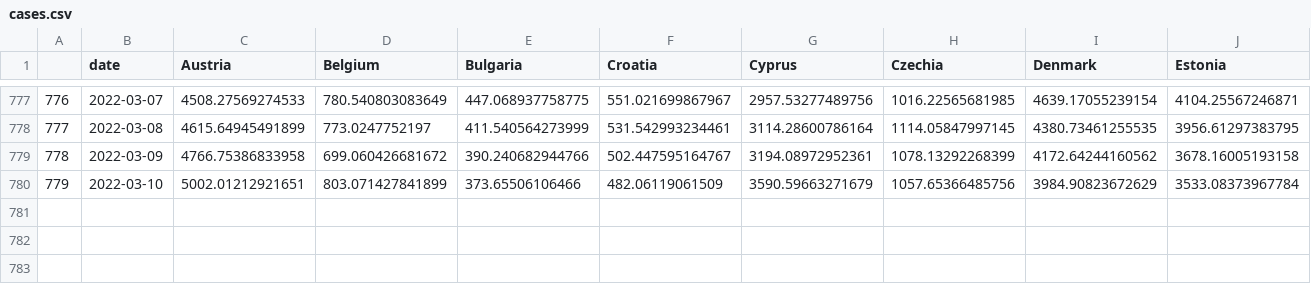
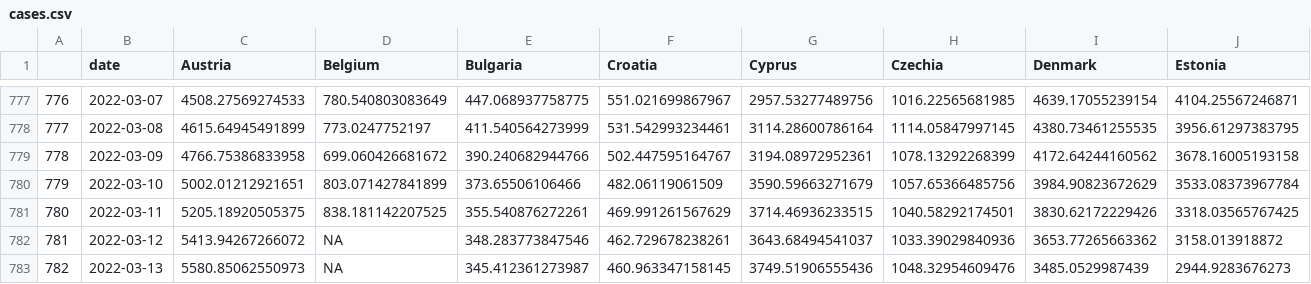
Before and after one commit to dfin-econ/dashboard, a CSV file: cases.csv, drawn as a sheet; only a part is shown, gaps mark what is left out; rows hold the shown columns only; the diff names each change by its address in the sheet, - before the commit and + after, or states it on an @@ line.

```diff
--- a/cases.csv
+++ b/cases.csv
+row 781: 780 | 2022-03-11 | 5205.18920505375 | 838.181142207525 | 355.540876272261 | 469.991261567629 | 3714.46936233515 | 1040.58292174501 | 3830.62172229426 | 3318.03565767425
+row 782: 781 | 2022-03-12 | 5413.94267266072 | NA | 348.283773847546 | 462.729678238261 | 3643.68494541037 | 1033.39029840936 | 3653.77265663362 | 3158.013918872
+row 783: 782 | 2022-03-13 | 5580.85062550973 | NA | 345.412361273987 | 460.963347158145 | 3749.51906555436 | 1048.32954609476 | 3485.0529987439 | 2944.9283676273
```
Also changed, not shown: cumulcases.csv, 1 other file.
